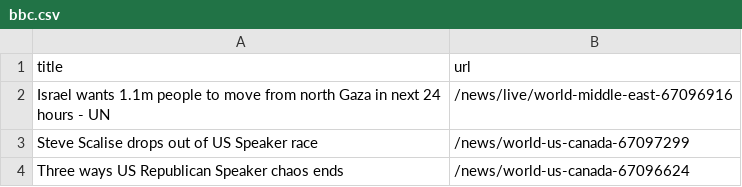
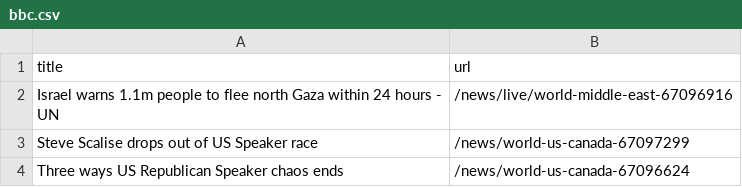
Before and after one commit to jsoma/automatic-scraper-bbc, a CSV file: bbc.csv, drawn as a sheet; only a part is shown.

```diff
--- a/bbc.csv
+++ b/bbc.csv
@@ -1,3 +1,3 @@
 title,url
-Israel wants 1.1m people to move from north Gaza in next 24 hours - UN,/news/live/world-middle-east-67096916
+Israel warns 1.1m people to flee north Gaza within 24 hours - UN,/news/live/world-middle-east-67096916
 Steve Scalise drops out of US Speaker race,/news/world-us-canada-67097299
```
